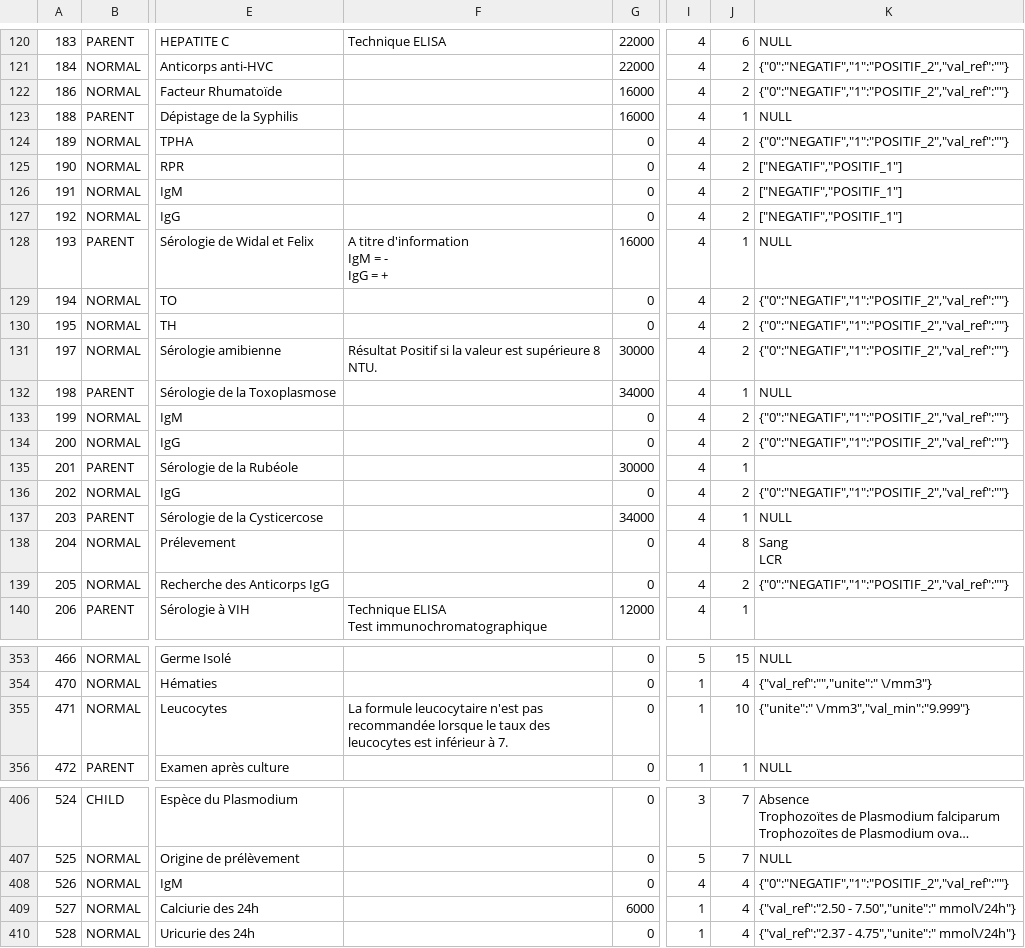
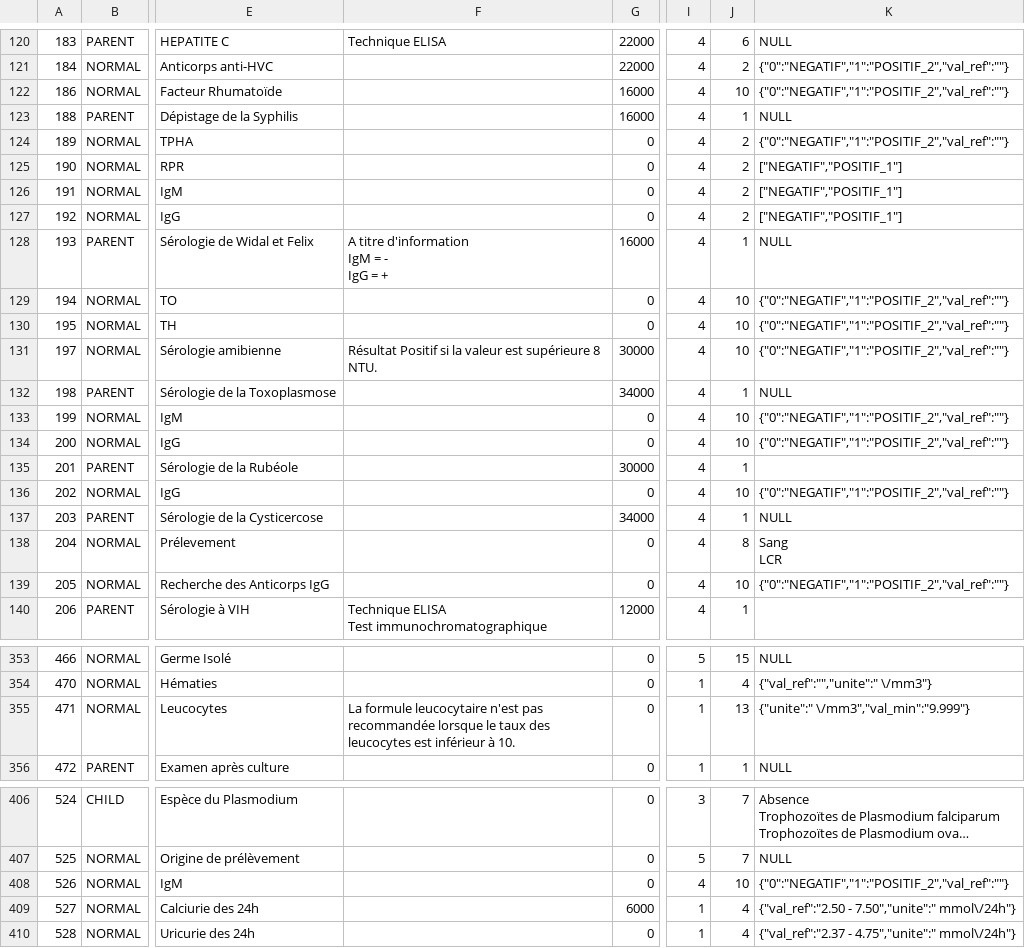
Before and after one commit to GasyCoder/labo-lareference, a CSV file: database/seeders/analyses.csv, drawn as a sheet; only a part is shown, gaps mark what is left out; long unchanged cells end in …; the diff names each change by its address in the sheet, - before the commit and + after, or states it on an @@ line.

```diff
--- a/database/seeders/analyses.csv
+++ b/database/seeders/analyses.csv
-J122: 2
+J122: 10
-J129:J131: 2
+J129:J131: 10
-J133:J134: 2
+J133:J134: 10
-J136: 2
+J136: 10
-J139: 2
+J139: 10
-F355: …inférieur à 7.
+F355: …inférieur à 10.
-J355: 10
+J355: 13
-J408: 4
+J408: 10
```
Also changed, not shown: 19 other files.
